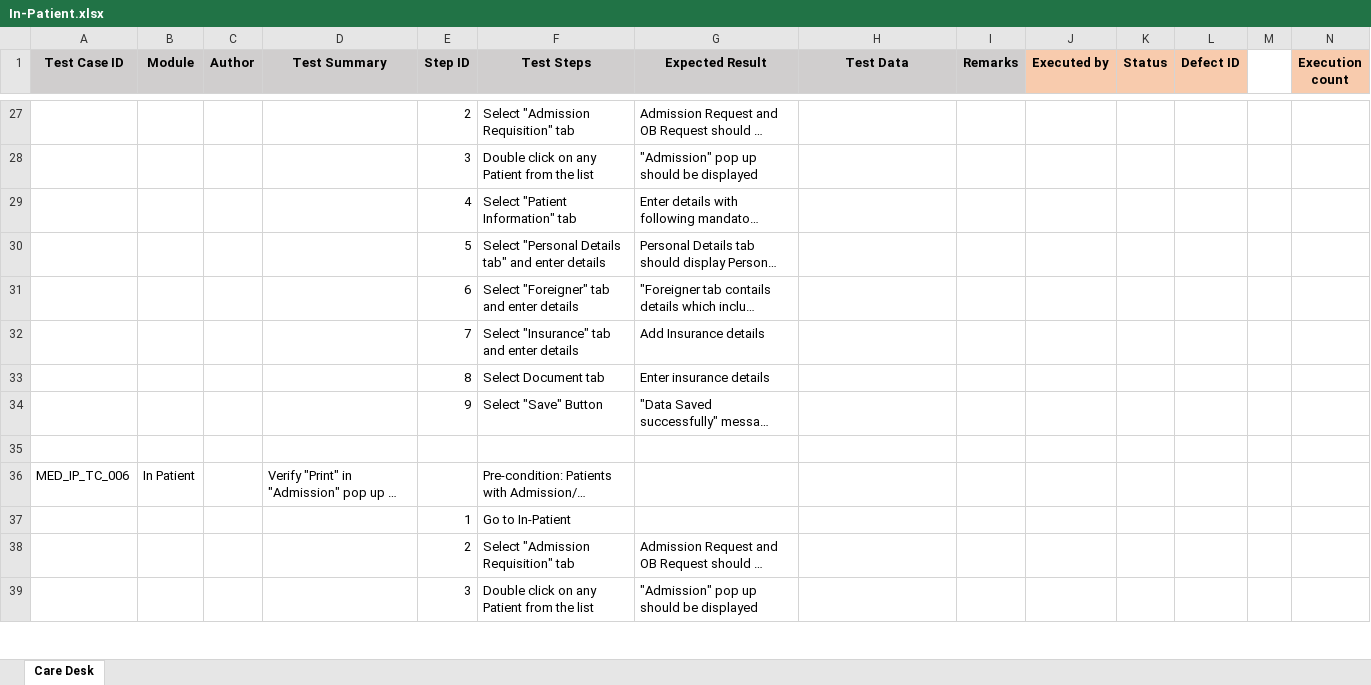
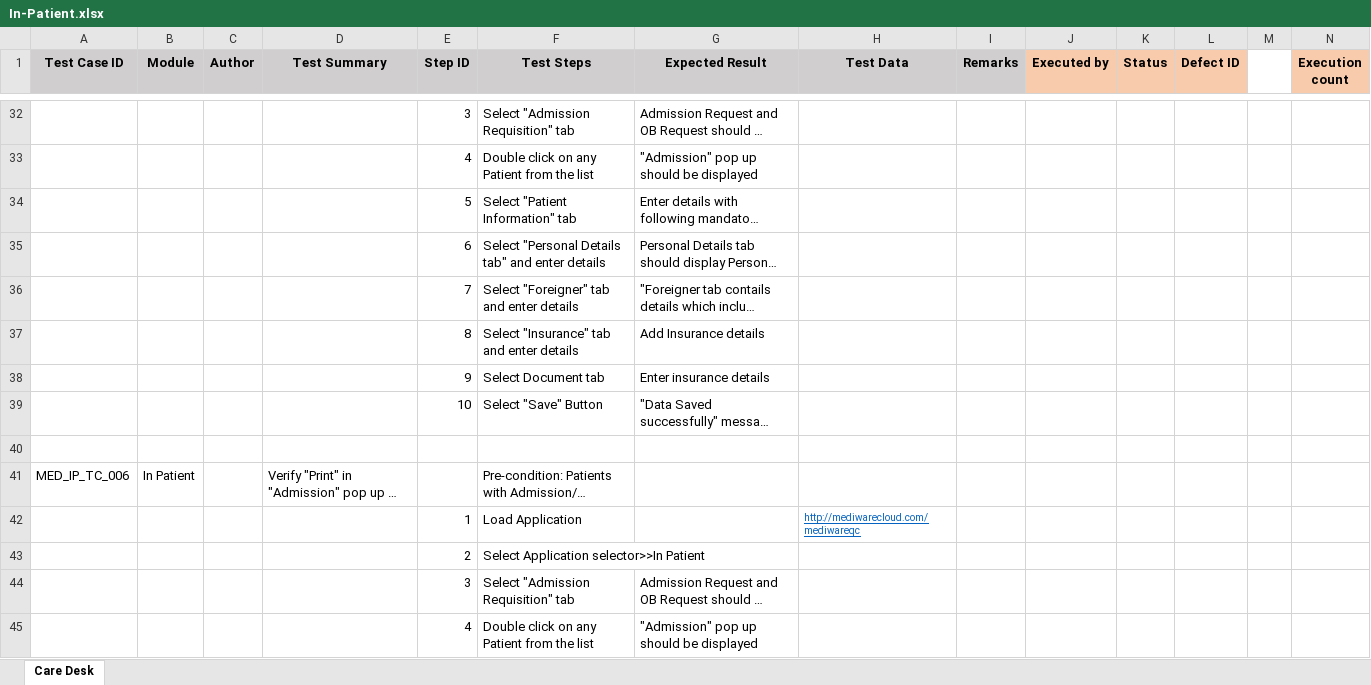
Before and after one commit to RijoJohnPatric/CentralRepository-Mediware, an Excel workbook: Test Case/Preethi/In-Patient.xlsx, sheet Care Desk, drawn as a sheet; only a part is shown, gaps mark what is left out; long unchanged cells end in …; values as stored, in another font and other column widths than the file's, no borders; removed rows and columns are numbered as before the commit, all else as after; rows hold the shown columns only; the diff covers the shown part only; the diff names each change by its address in the sheet, - before the commit and + after, or states it on an @@ line.

```diff
--- a/Test Case/Preethi/In-Patient.xlsx (sheet Care Desk)
+++ b/Test Case/Preethi/In-Patient.xlsx (sheet Care Desk)
-E32 (Step ID): 2
+E32 (Step ID): 3
-E33 (Step ID): 3
+E33 (Step ID): 4
-E34 (Step ID): 4
+E34 (Step ID): 5
-E35 (Step ID): 5
+E35 (Step ID): 6
-E36 (Step ID): 6
+E36 (Step ID): 7
-E37 (Step ID): 7
+E37 (Step ID): 8
-E38 (Step ID): 8
+E38 (Step ID): 9
-E39 (Step ID): 9
+E39 (Step ID): 10
-row 37:  |  |  |  | 1 | Go to In-Patient
+row 42:  |  |  |  | 1 | Load Application |  | http://mediwarecloud.com/mediwareqc
+row 43:  |  |  |  | 2 | Select Application selector>>In Patient
-E44 (Step ID): 2
+E44 (Step ID): 3
-E45 (Step ID): 3
+E45 (Step ID): 4
```
Also changed, not shown: 214 added rows, 9 removed rows and 28 edited cells elsewhere in this sheet.
